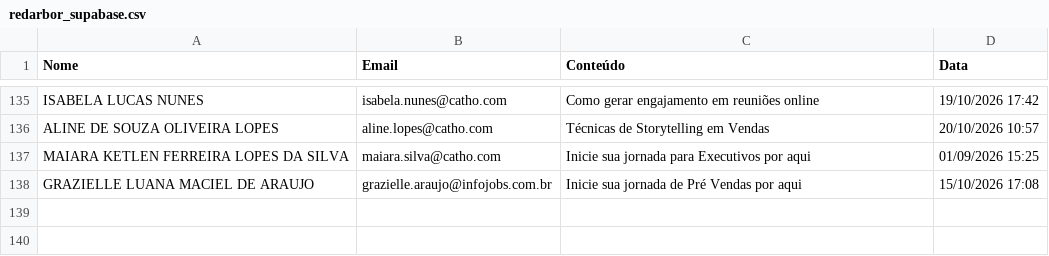
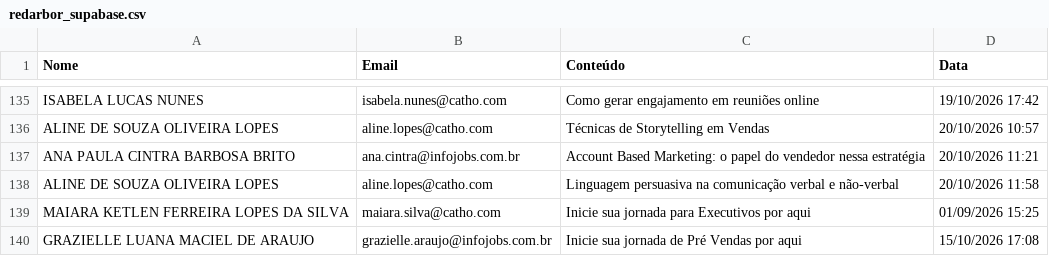
Before and after one commit to gabrielsbrasil/redarbor, a CSV file: data/redarbor_supabase.csv, drawn as a sheet; only a part is shown, gaps mark what is left out; the diff names each change by its address in the sheet, - before the commit and + after, or states it on an @@ line.

```diff
--- a/data/redarbor_supabase.csv
+++ b/data/redarbor_supabase.csv
+row 137: ANA PAULA CINTRA BARBOSA BRITO | ana.cintra@infojobs.com.br | Account Based Marketing: o papel do vendedor nessa estratégia | 20/10/2026 11:21
+row 138: ALINE DE SOUZA OLIVEIRA LOPES | aline.lopes@catho.com | Linguagem persuasiva na comunicação verbal e não-verbal | 20/10/2026 11:58
```
